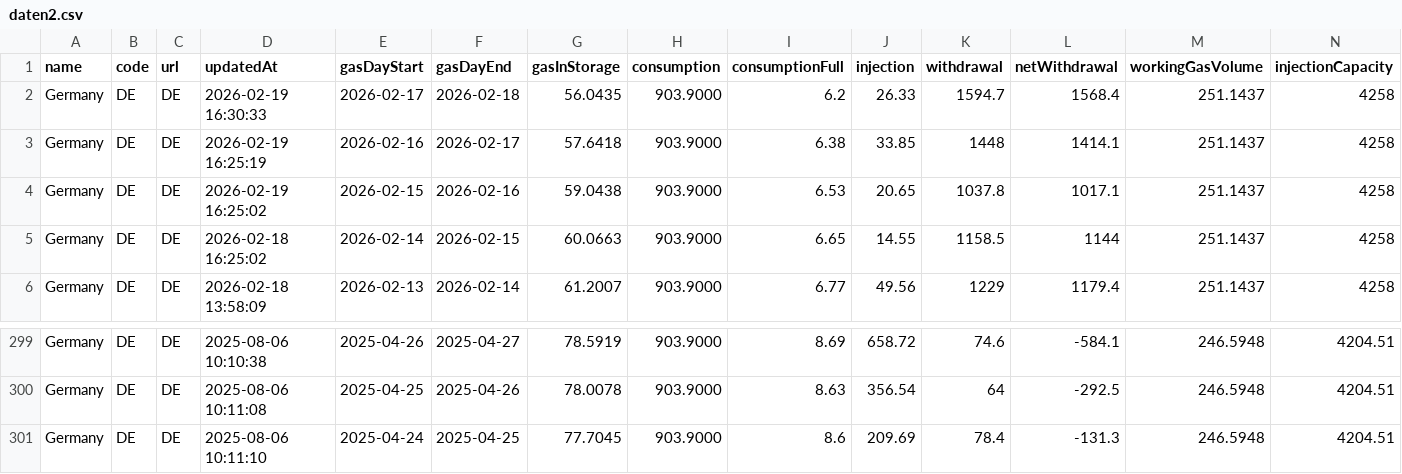
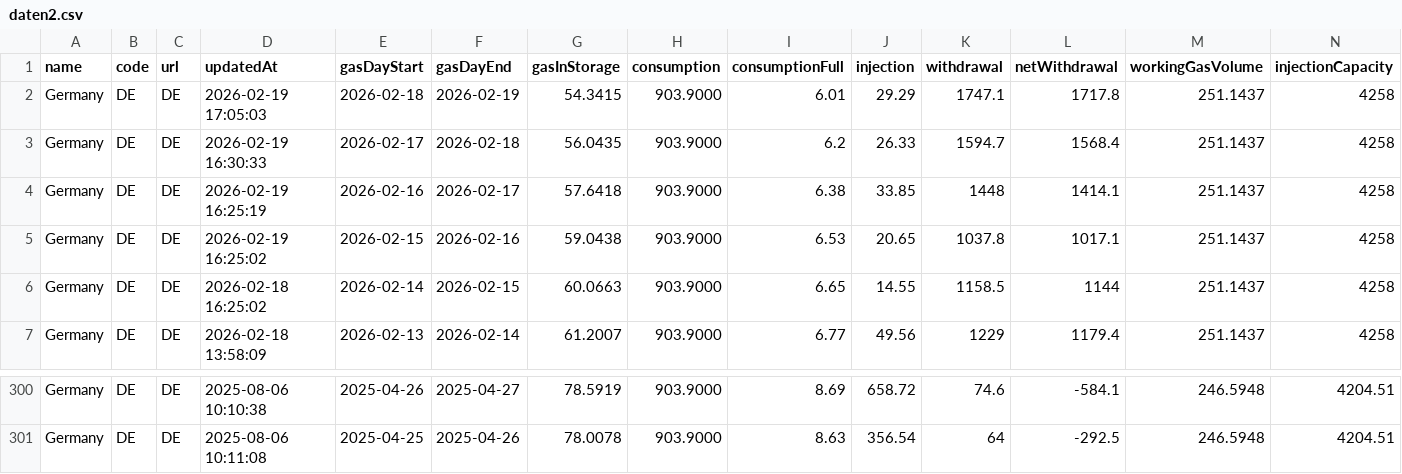
Before and after one commit to milahu/gasspeicher-deutschland, a CSV file: daten2.csv, drawn as a sheet; only a part is shown, gaps mark what is left out; removed rows and columns are numbered as before the commit, all else as after; rows hold the shown columns only; the diff names each change by its address in the sheet, - before the commit and + after, or states it on an @@ line.

Commit message:
update 2026-02-17

```diff
--- a/daten2.csv
+++ b/daten2.csv
+row 2: Germany | DE | DE | 2026-02-19 17:05:03 | 2026-02-18 | 2026-02-19 | 54.3415 | 903.9000 | 6.01 | 29.29 | 1747.1 | 1717.8 | 251.1437 | 4258
-row 301: Germany | DE | DE | 2025-08-06 10:11:10 | 2025-04-24 | 2025-04-25 | 77.7045 | 903.9000 | 8.6 | 209.69 | 78.4 | -131.3 | 246.5948 | 4204.51
```
